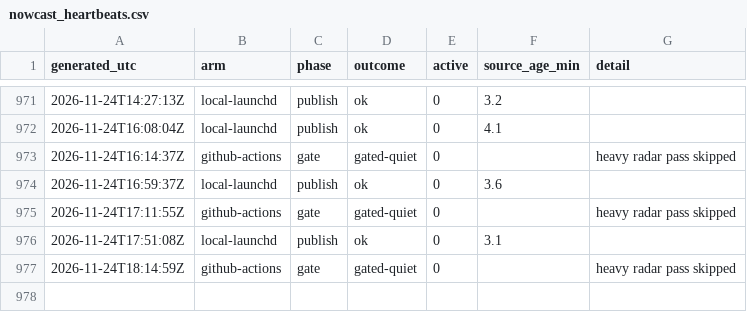
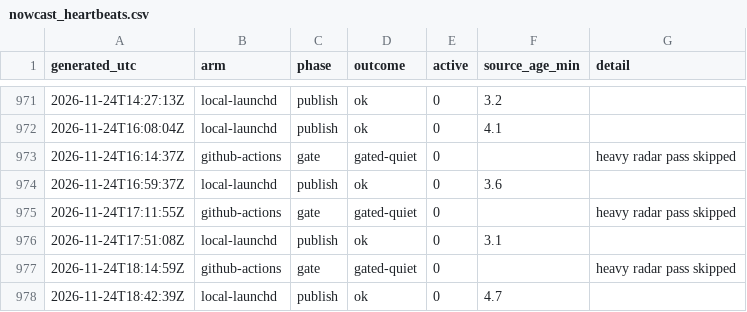
Before and after one commit to JohnUrban/barnacle, a CSV file: data/nowcast_heartbeats.csv, drawn as a sheet; only a part is shown, gaps mark what is left out; the diff names each change by its address in the sheet, - before the commit and + after, or states it on an @@ line.

```diff
--- a/data/nowcast_heartbeats.csv
+++ b/data/nowcast_heartbeats.csv
+row 978: 2026-11-24T18:42:39Z | local-launchd | publish | ok | 0 | 4.7
```
Also changed, not shown: 1 other file.
